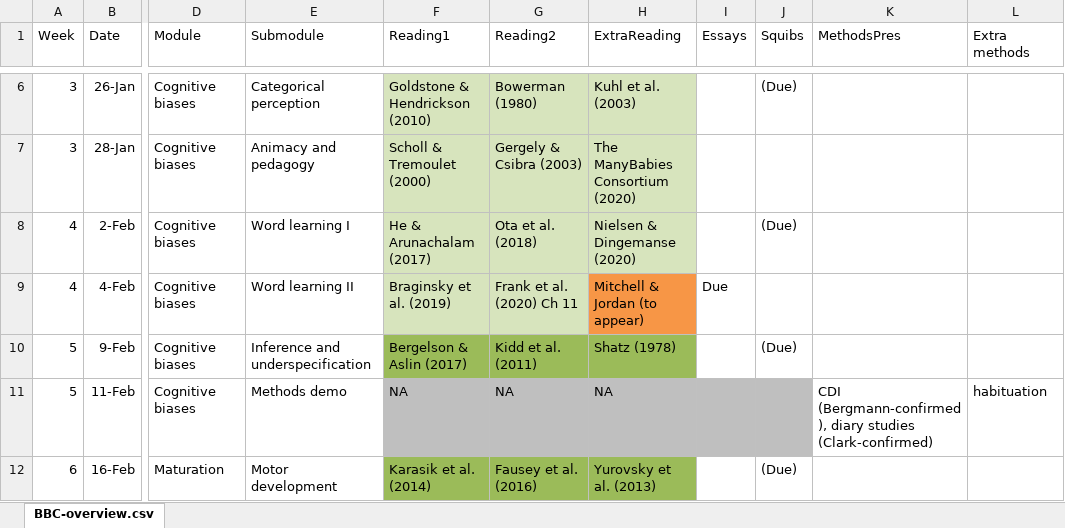
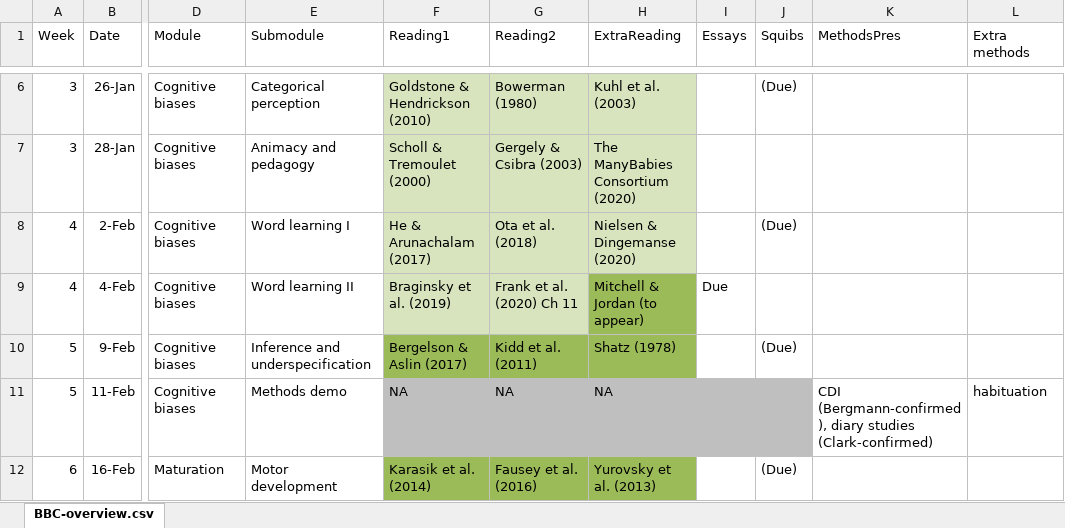
Before and after one commit to marisacasillas/chatterlab, an Excel workbook: BBC-overview.xlsx, sheet BBC-overview.csv, drawn as a sheet; only a part is shown, gaps mark what is left out; values as stored, in another font and other column widths than the file's, no borders; the diff names each change by its address in the sheet, - before the commit and + after, or states it on an @@ line.

Commit message:
update readings

```diff
--- a/BBC-overview.xlsx (sheet BBC-overview.csv)
+++ b/BBC-overview.xlsx (sheet BBC-overview.csv)
-H9 fill: #F79646
+H9 fill: #9BBB59
```
